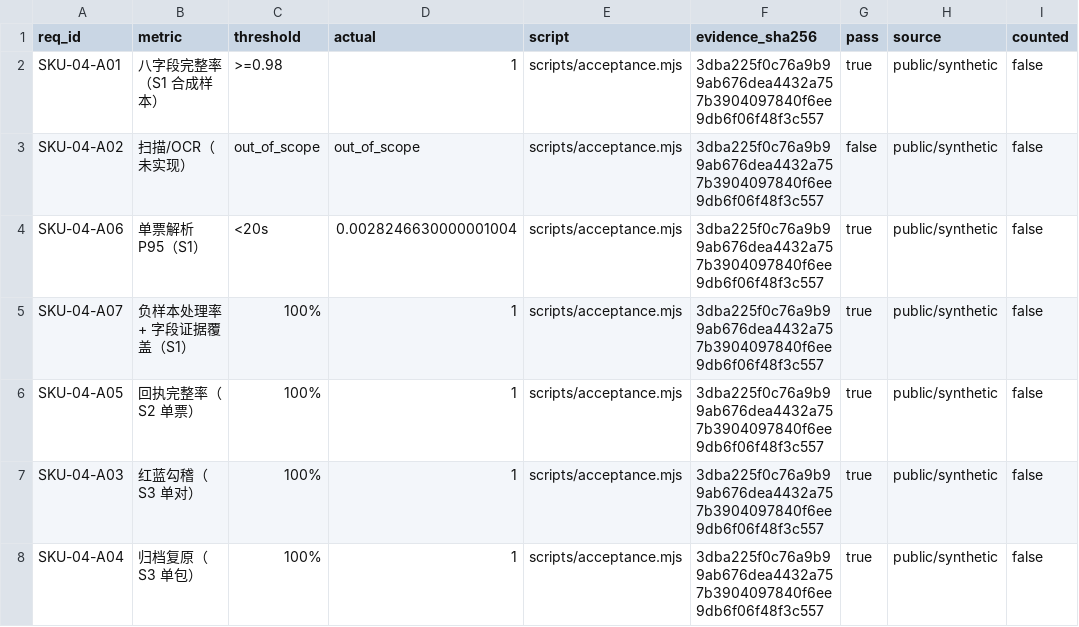
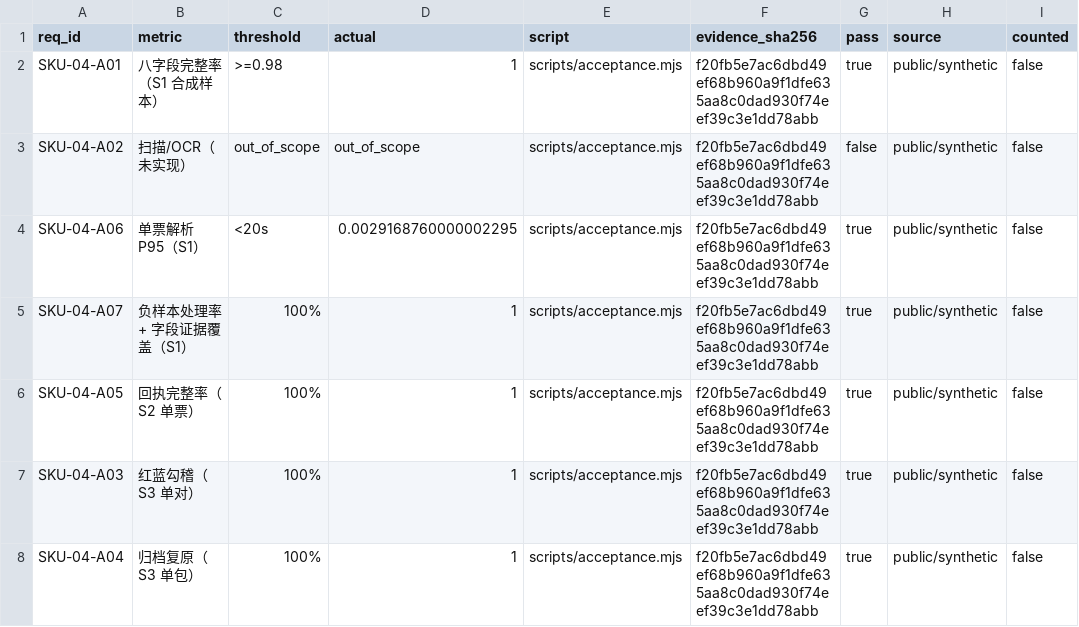
Before and after one commit to PerryLink/dsh-einvoice, a CSV file: ACCEPTANCE.csv, drawn as a sheet.

```diff
--- a/ACCEPTANCE.csv
+++ b/ACCEPTANCE.csv
@@ -1,8 +1,8 @@
 req_id,metric,threshold,actual,script,evidence_sha256,pass,source,counted
-SKU-04-A01,八字段完整率（S1 合成样本）,>=0.98,1,scripts/acceptance.mjs,3dba225f0c76a9b99ab676dea4432a757b3904097840f6ee9db6f06f48f3c557,true,public/synthetic,false
-SKU-04-A02,扫描/OCR（未实现）,out_of_scope,out_of_scope,scripts/acceptance.mjs,3dba225f0c76a9b99ab676dea4432a757b3904097840f6ee9db6f06f48f3c557,false,public/synthetic,false
-SKU-04-A06,单票解析 P95（S1）,<20s,0.0028246630000001004,scripts/acceptance.mjs,3dba225f0c76a9b99ab676dea4432a757b3904097840f6ee9db6f06f48f3c557,true,public/synthetic,false
-SKU-04-A07,负样本处理率 + 字段证据覆盖（S1）,100%,1,scripts/acceptance.mjs,3dba225f0c76a9b99ab676dea4432a757b3904097840f6ee9db6f06f48f3c557,true,public/synthetic,false
-SKU-04-A05,回执完整率（S2 单票）,100%,1,scripts/acceptance.mjs,3dba225f0c76a9b99ab676dea4432a757b3904097840f6ee9db6f06f48f3c557,true,public/synthetic,false
-SKU-04-A03,红蓝勾稽（S3 单对）,100%,1,scripts/acceptance.mjs,3dba225f0c76a9b99ab676dea4432a757b3904097840f6ee9db6f06f48f3c557,true,public/synthetic,false
-SKU-04-A04,归档复原（S3 单包）,100%,1,scripts/acceptance.mjs,3dba225f0c76a9b99ab676dea4432a757b3904097840f6ee9db6f06f48f3c557,true,public/synthetic,false
+SKU-04-A01,八字段完整率（S1 合成样本）,>=0.98,1,scripts/acceptance.mjs,f20fb5e7ac6dbd49ef68b960a9f1dfe635aa8c0dad930f74eef39c3e1dd78abb,true,public/synthetic,false
+SKU-04-A02,扫描/OCR（未实现）,out_of_scope,out_of_scope,scripts/acceptance.mjs,f20fb5e7ac6dbd49ef68b960a9f1dfe635aa8c0dad930f74eef39c3e1dd78abb,false,public/synthetic,false
+SKU-04-A06,单票解析 P95（S1）,<20s,0.0029168760000002295,scripts/acceptance.mjs,f20fb5e7ac6dbd49ef68b960a9f1dfe635aa8c0dad930f74eef39c3e1dd78abb,true,public/synthetic,false
+SKU-04-A07,负样本处理率 + 字段证据覆盖（S1）,100%,1,scripts/acceptance.mjs,f20fb5e7ac6dbd49ef68b960a9f1dfe635aa8c0dad930f74eef39c3e1dd78abb,true,public/synthetic,false
+SKU-04-A05,回执完整率（S2 单票）,100%,1,scripts/acceptance.mjs,f20fb5e7ac6dbd49ef68b960a9f1dfe635aa8c0dad930f74eef39c3e1dd78abb,true,public/synthetic,false
+SKU-04-A03,红蓝勾稽（S3 单对）,100%,1,scripts/acceptance.mjs,f20fb5e7ac6dbd49ef68b960a9f1dfe635aa8c0dad930f74eef39c3e1dd78abb,true,public/synthetic,false
+SKU-04-A04,归档复原（S3 单包）,100%,1,scripts/acceptance.mjs,f20fb5e7ac6dbd49ef68b960a9f1dfe635aa8c0dad930f74eef39c3e1dd78abb,true,public/synthetic,false
```
Also changed, not shown: 13 other files.
